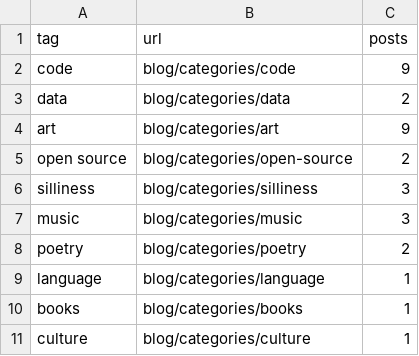
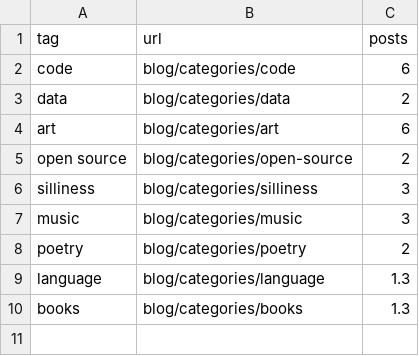
Before and after one commit to NatalieBlack/natalieblack.github.io, a CSV file: source/data/category_list.csv, drawn as a sheet.

```diff
--- a/source/data/category_list.csv
+++ b/source/data/category_list.csv
@@ -1,5 +1,5 @@
 tag,url,posts
-code,blog/categories/code,9
+code,blog/categories/code,6
 data,blog/categories/data,2
-art,blog/categories/art,9
+art,blog/categories/art,6
 open source,blog/categories/open-source,2
@@ -8,4 +8,3 @@ music,blog/categories/music,3
 poetry,blog/categories/poetry,2
-language,blog/categories/language,1
-books,blog/categories/books,1
-culture,blog/categories/culture,1
+language,blog/categories/language,1.3
+books,blog/categories/books,1.3
```
Also changed, not shown: source/data/links.csv, 4 other files.
